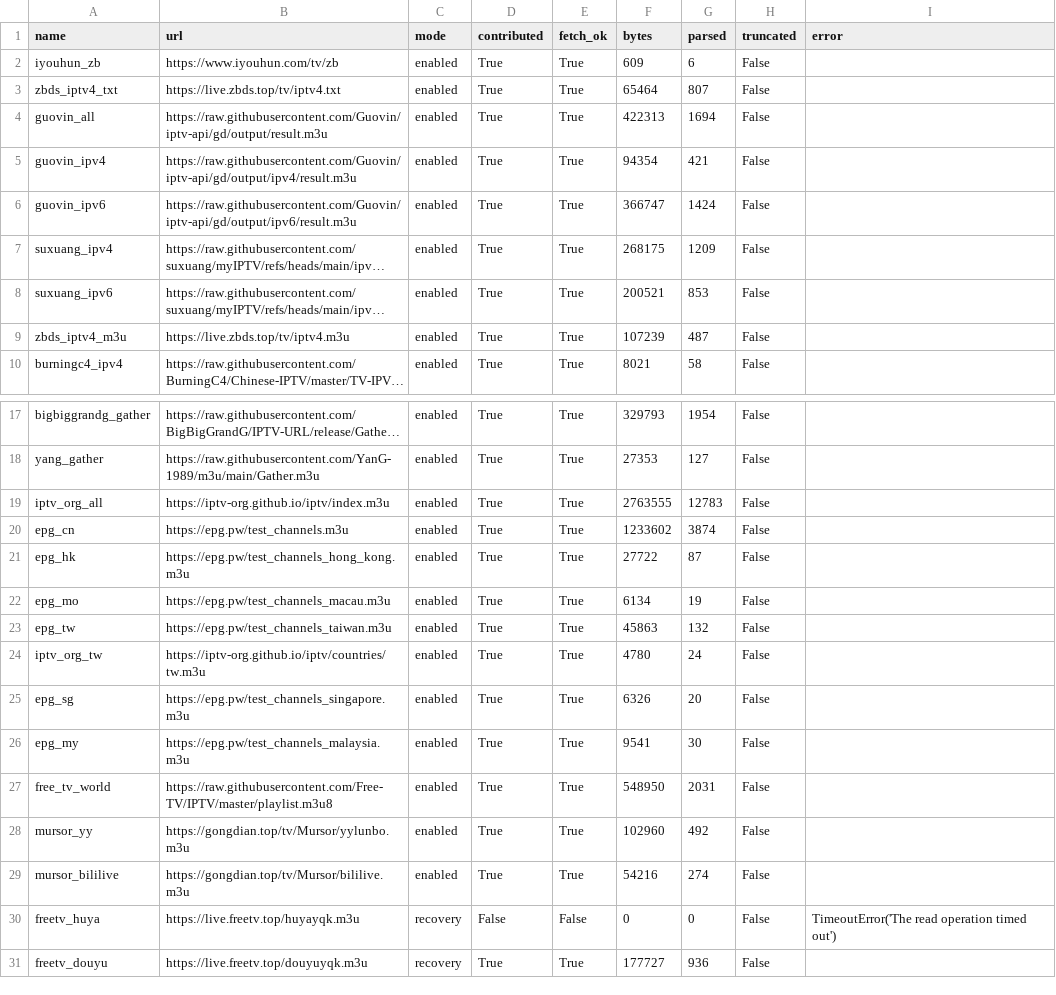
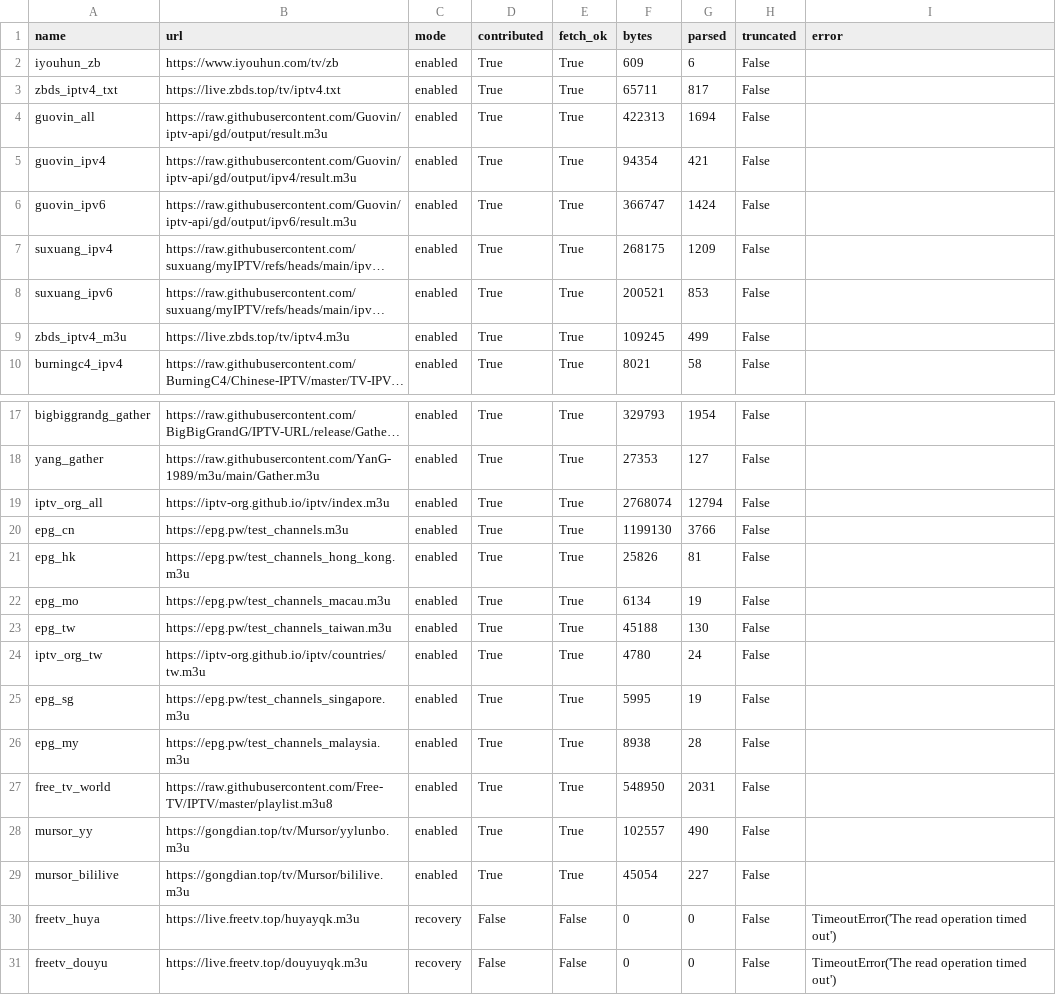
Before and after one commit to hujianj/tv-live-auto-check, a CSV file: sources_status.csv, drawn as a sheet; only a part is shown, gaps mark what is left out; long unchanged cells end in …; the diff names each change by its address in the sheet, - before the commit and + after, or states it on an @@ line.

```diff
--- a/sources_status.csv
+++ b/sources_status.csv
-F3 (bytes): 65464
+F3 (bytes): 65711
-G3 (parsed): 807
+G3 (parsed): 817
-F9 (bytes): 107239
+F9 (bytes): 109245
-G9 (parsed): 487
+G9 (parsed): 499
-F19 (bytes): 2763555
+F19 (bytes): 2768074
-G19 (parsed): 12783
+G19 (parsed): 12794
-F20 (bytes): 1233602
+F20 (bytes): 1199130
-G20 (parsed): 3874
+G20 (parsed): 3766
-F21 (bytes): 27722
+F21 (bytes): 25826
-G21 (parsed): 87
+G21 (parsed): 81
-F23 (bytes): 45863
+F23 (bytes): 45188
-G23 (parsed): 132
+G23 (parsed): 130
-F25 (bytes): 6326
+F25 (bytes): 5995
-G25 (parsed): 20
+G25 (parsed): 19
-F26 (bytes): 9541
+F26 (bytes): 8938
-G26 (parsed): 30
+G26 (parsed): 28
-F28 (bytes): 102960
+F28 (bytes): 102557
-G28 (parsed): 492
+G28 (parsed): 490
-F29 (bytes): 54216
+F29 (bytes): 45054
-G29 (parsed): 274
+G29 (parsed): 227
-D31 (contributed): True
+D31 (contributed): False
-E31 (fetch_ok): True
+E31 (fetch_ok): False
-F31 (bytes): 177727
+F31 (bytes): 0
-G31 (parsed): 936
+G31 (parsed): 0
-I31 (error): (empty)
+I31 (error): TimeoutError('The read operation timed out')
```
Also changed, not shown: 20 other files.
